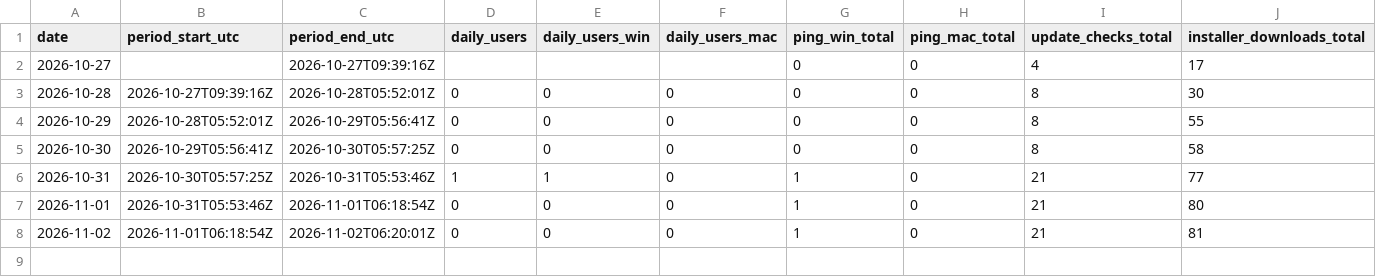
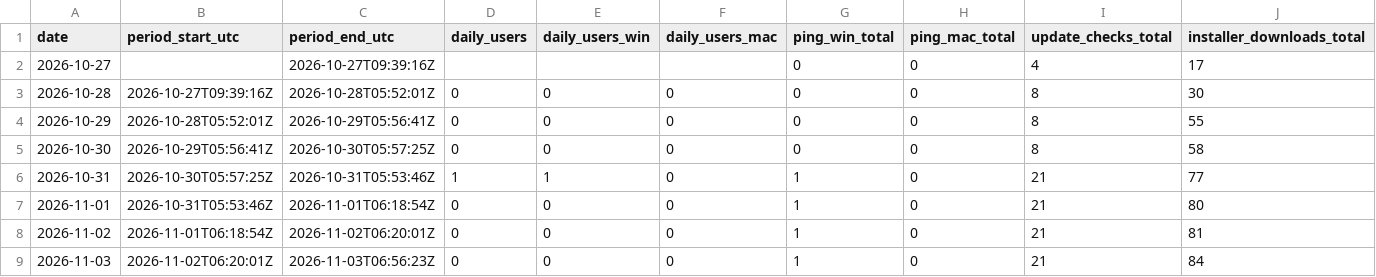
Before and after one commit to sngmng6506/coin-peek, a CSV file: usage.csv, drawn as a sheet; only a part is shown; rows hold the shown columns only; the diff names each change by its address in the sheet, - before the commit and + after, or states it on an @@ line.

```diff
--- a/usage.csv
+++ b/usage.csv
+row 9: 2026-11-03 | 2026-11-02T06:20:01Z | 2026-11-03T06:56:23Z | 0 | 0 | 0 | 1 | 0 | 21 | 84
```
Also changed, not shown: 2 other files.
